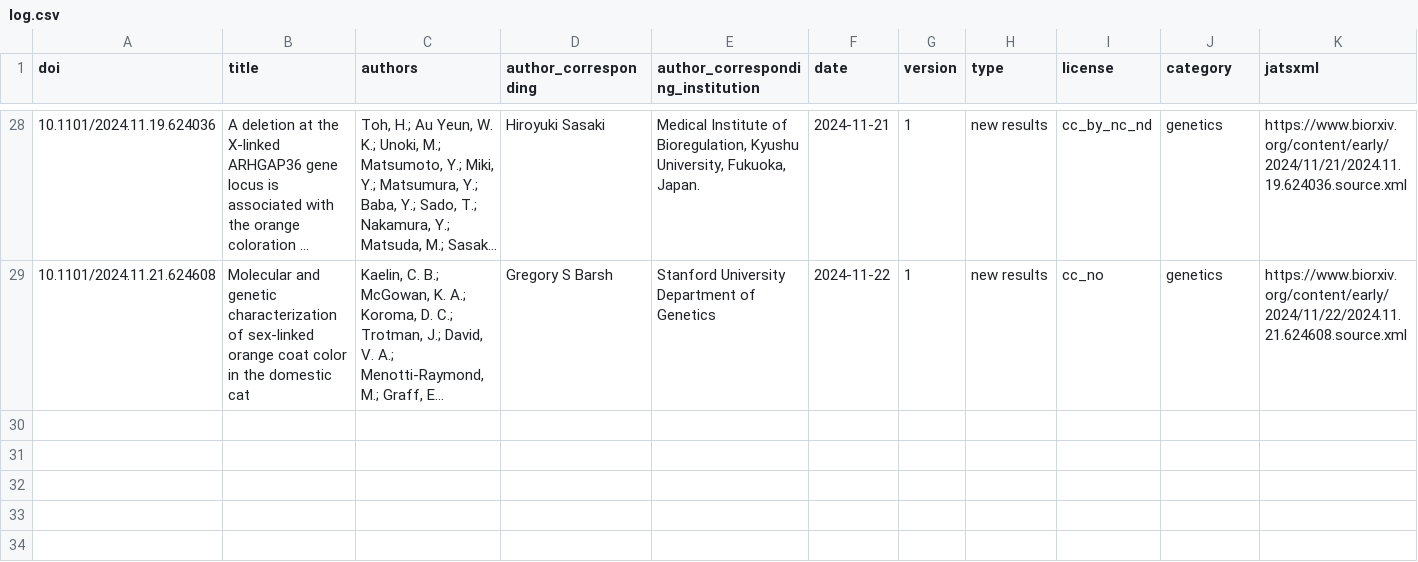
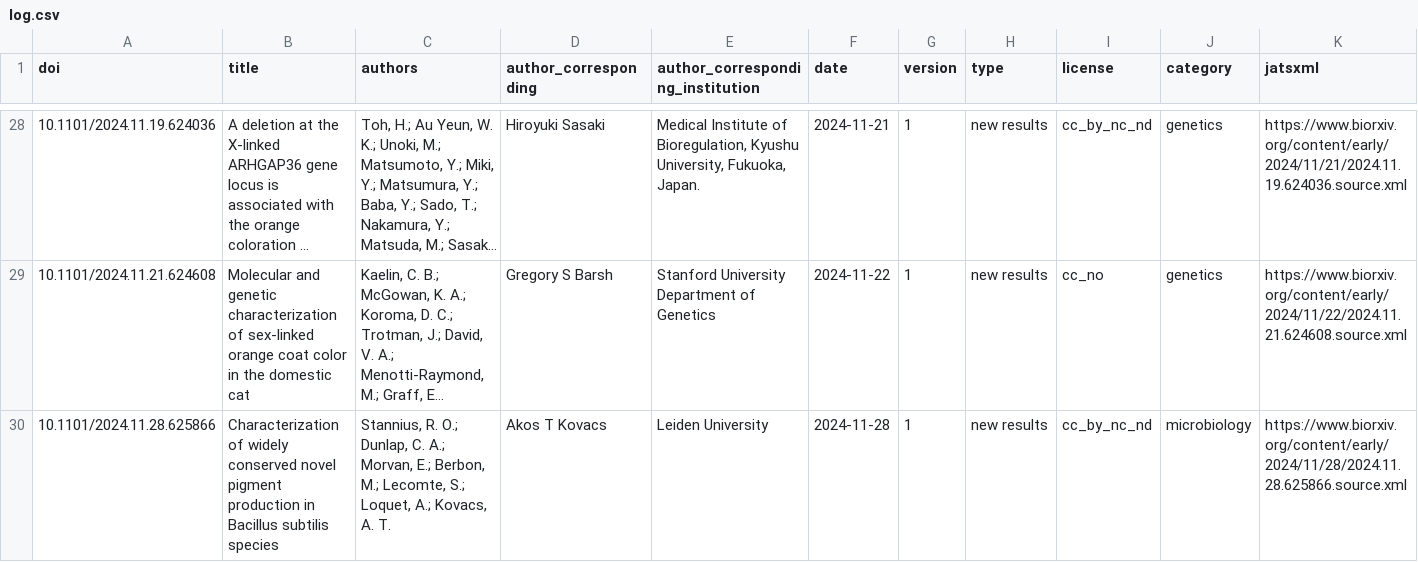
Before and after one commit to colrverse/colsci-bot, a CSV file: log.csv, drawn as a sheet; only a part is shown, gaps mark what is left out; long unchanged cells end in …; rows hold the shown columns only; the diff names each change by its address in the sheet, - before the commit and + after, or states it on an @@ line.

```diff
--- a/log.csv
+++ b/log.csv
+row 30: 10.1101/2024.11.28.625866 | Characterization of widely conserved novel pigment production in Bacillus subtilis species | Stannius, R. O.; Dunlap, C. A.; Morvan, E.; Berbon, M.; Lecomte, S.; Loquet, A.; Kovacs, A. T. | Akos T Kovacs | Leiden University | 2024-11-28 | 1 | new results | cc_by_nc_nd | microbiology | https://www.biorxiv.org/content/early/2024/11/28/2024.11.28.625866.source.xml
```
